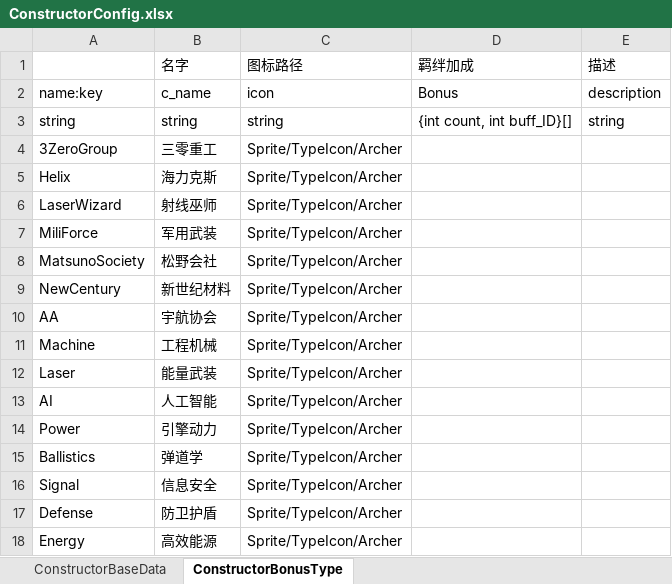
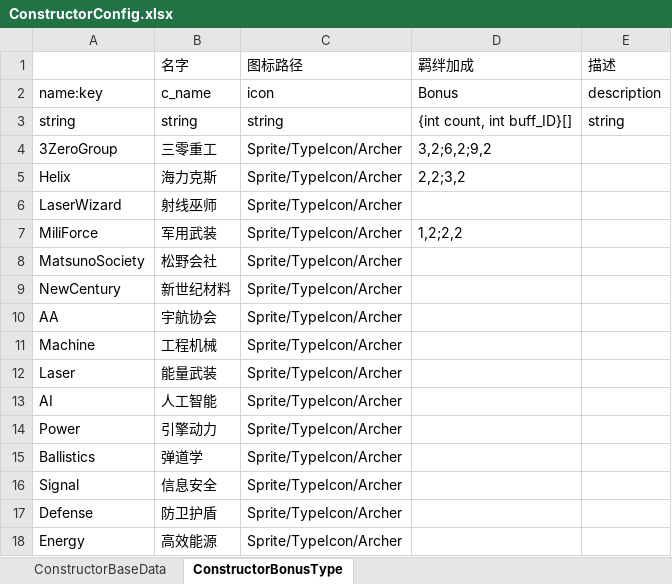
Before and after one commit to explosive-elephant-club/auto-chess, an Excel workbook: Assets/asoliddev - Auto Chess/Config/ConstructorConfig.xlsx, sheet ConstructorBonusType, drawn as a sheet; values as stored, in another font and other column widths than the file's, no borders; the diff names each change by its address in the sheet, - before the commit and + after, or states it on an @@ line.

```diff
--- a/Assets/asoliddev - Auto Chess/Config/ConstructorConfig.xlsx (sheet ConstructorBonusType)
+++ b/Assets/asoliddev - Auto Chess/Config/ConstructorConfig.xlsx (sheet ConstructorBonusType)
-D4 (羁绊加成): (empty)
+D4 (羁绊加成): 3,2;6,2;9,2
-D5 (羁绊加成): (empty)
+D5 (羁绊加成): 2,2;3,2
-D7 (羁绊加成): (empty)
+D7 (羁绊加成): 1,2;2,2
```
Also changed, not shown: 16 other files.
